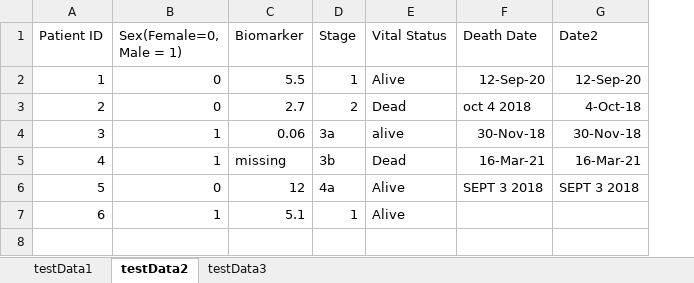
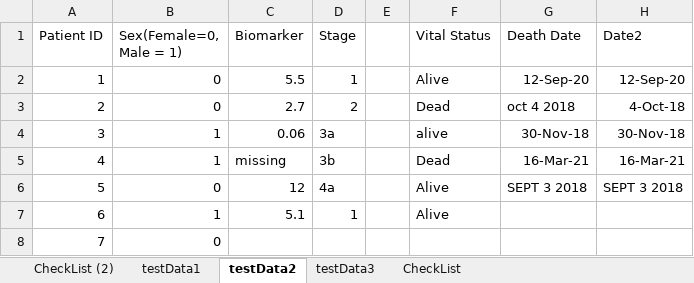
Before and after one commit to biostatsPMH/ExcelChecklist, an Excel workbook: testData_macro.xlsm, sheet testData2, drawn as a sheet; values as stored, in another font and other column widths than the file's, no borders; the diff names each change by its address in the sheet, - before the commit and + after, or states it on an @@ line.

```diff
--- a/testData_macro.xlsm (sheet testData2)
+++ b/testData_macro.xlsm (sheet testData2)
+sheet tab: CheckList (2)
+sheet tab: CheckList
+column E, empty
+row 8: 7 | 0
```
Also changed, not shown: sheet testData3, sheet testData1, 1 other file.
